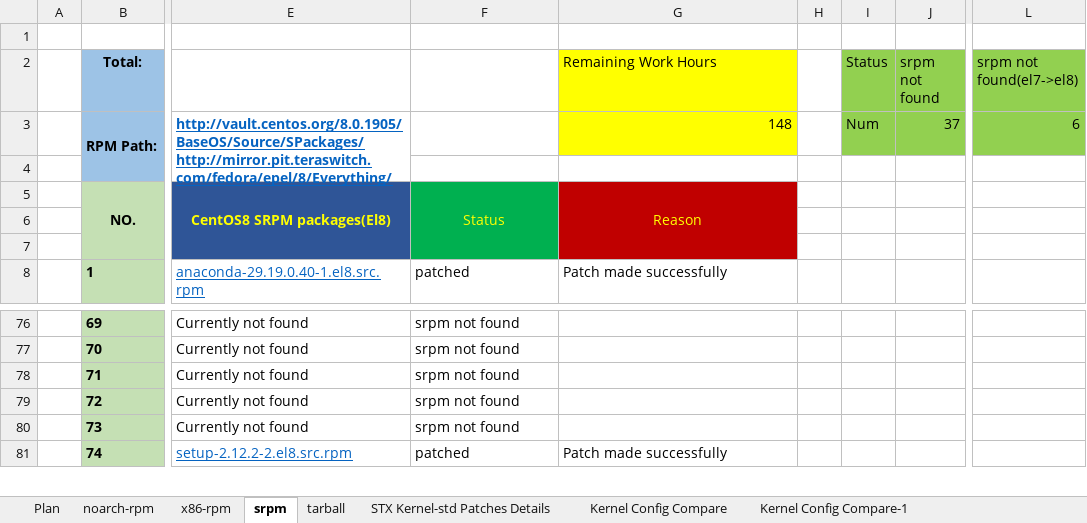
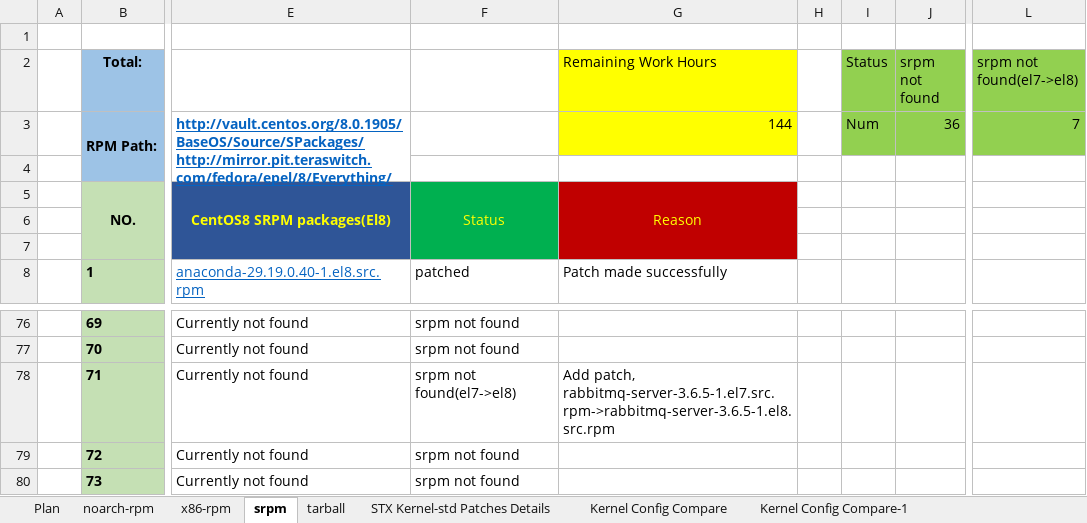
Before and after one commit to StarlingX-Neusoft/Centos8, an Excel workbook: Kernel_Upgrade_to_4.18-CentOS8_Analysis.xlsx, sheet srpm, drawn as a sheet; only a part is shown, gaps mark what is left out; the shorter side is filled out with more unchanged rows; values as stored, in another font and other column widths than the file's, no borders; conditional formats not drawn; the diff names each change by its address in the sheet, - before the commit and + after, or states it on an @@ line.

Commit message:
update Centos8 bare metal env rpmbuild status of rabbitmq-server-3.6.5-1.el7.src.rpm
Signed-off-by: Long.Li <longx.li@intel.com>

```diff
--- a/Kernel_Upgrade_to_4.18-CentOS8_Analysis.xlsx (sheet srpm)
+++ b/Kernel_Upgrade_to_4.18-CentOS8_Analysis.xlsx (sheet srpm)
-G3 (Remaining Work Hours): 148
+G3 (Remaining Work Hours): 144
-J3 (srpm not found): 37
+J3 (srpm not found): 36
-L3 (srpm not found(el7->el8)): 6
+L3 (srpm not found(el7->el8)): 7
-F78: srpm not found
+F78: srpm not found(el7->el8)
-G78 (Remaining Work Hours): (empty)
+G78 (Remaining Work Hours): Add patch, rabbitmq-server-3.6.5-1.el7.src.rpm->rabbitmq-server-3.6.5-1.el8.src.rpm
```
Also changed, not shown: sheet Plan, charts or pictures.
